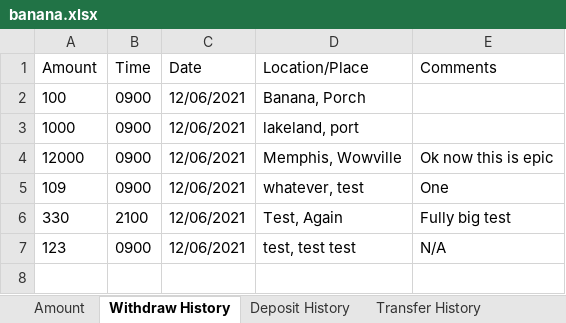
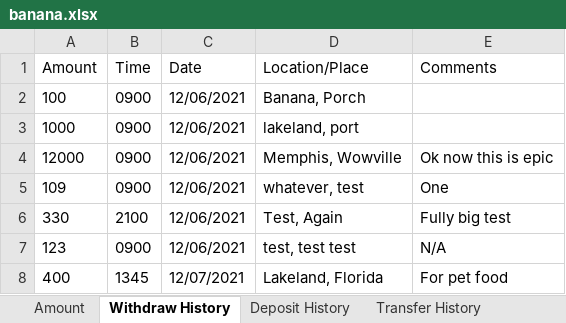
Before and after one commit to G2COMMANDER/Software-Engineering-Banking-Project, an Excel workbook: bin/Database/UserInformation/banana.xlsx, sheet Withdraw History, drawn as a sheet; values as stored, in another font and other column widths than the file's, no borders; the diff names each change by its address in the sheet, - before the commit and + after, or states it on an @@ line.

```diff
--- a/bin/Database/UserInformation/banana.xlsx (sheet Withdraw History)
+++ b/bin/Database/UserInformation/banana.xlsx (sheet Withdraw History)
+row 8: 400 | 1345 | 12/07/2021 | Lakeland, Florida | For pet food
```
Also changed, not shown: bin/Database/Database.xlsx, bin/Database/UserInformation/e.xlsx, 11 other files.
